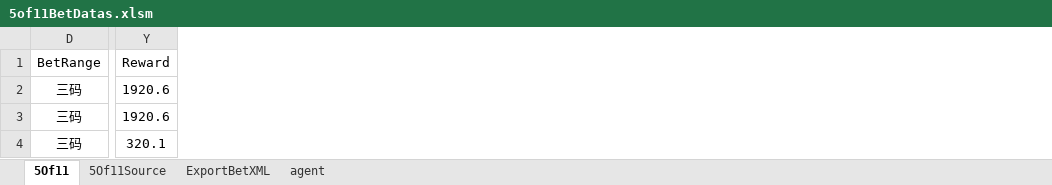
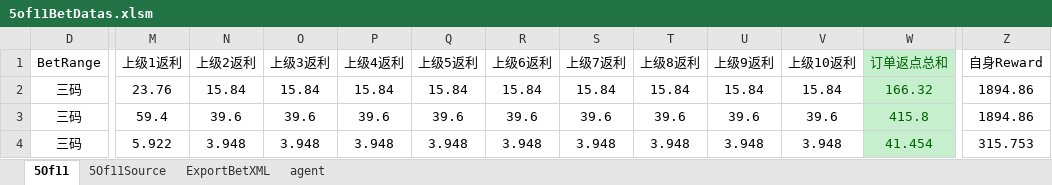
Before and after one commit to ShmilyNan/WorkDocumentOfMe, an Excel workbook: 5of11BetDatas.xlsm, sheet 5Of11, drawn as a sheet; only a part is shown, gaps mark what is left out; values as stored, in another font and other column widths than the file's, no borders; removed rows and columns are numbered as before the commit, all else as after; the diff covers the shown part only; the diff names each change by its address in the sheet, - before the commit and + after, or states it on an @@ line.

```diff
--- a/5of11BetDatas.xlsm (sheet 5Of11)
+++ b/5of11BetDatas.xlsm (sheet 5Of11)
@@ column M (上级1返利) unhidden, rows 2-4: 23.76 | 59.4 | 5.922 @@
@@ column N (上级2返利) unhidden, rows 2-4: 15.84 | 39.6 | 3.948 @@
@@ column O (上级3返利) unhidden, rows 2-4: 15.84 | 39.6 | 3.948 @@
@@ column P (上级4返利) unhidden, rows 2-4: 15.84 | 39.6 | 3.948 @@
@@ column Q (上级5返利) unhidden, rows 2-4: 15.84 | 39.6 | 3.948 @@
@@ column R (上级6返利) unhidden, rows 2-4: 15.84 | 39.6 | 3.948 @@
@@ column S (上级7返利) unhidden, rows 2-4: 15.84 | 39.6 | 3.948 @@
@@ column T (上级8返利) unhidden, rows 2-4: 15.84 | 39.6 | 3.948 @@
@@ column U (上级9返利) unhidden, rows 2-4: 15.84 | 39.6 | 3.948 @@
@@ column V (上级10返利) unhidden, rows 2-4: 15.84 | 39.6 | 3.948 @@
@@ column W (订单返点总和) unhidden, rows 2-4: 166.32 | 415.8 | 41.454 @@
-column Y (Reward), rows 2-4: 1920.6 | 1920.6 | 320.1
+column Z (自身Reward), rows 2-4: 1894.86 | 1894.86 | 315.753
```
Also changed, not shown: 8 added rows, 8 removed rows, 241 edited cells and cell formats elsewhere in this sheet, sheet ExportBetXML, sheet agent, sheet 5Of11Source, formulas that keep their value, K3BetDatas.xlsm, PK10BetDatas.xlsm, 1 other file.
